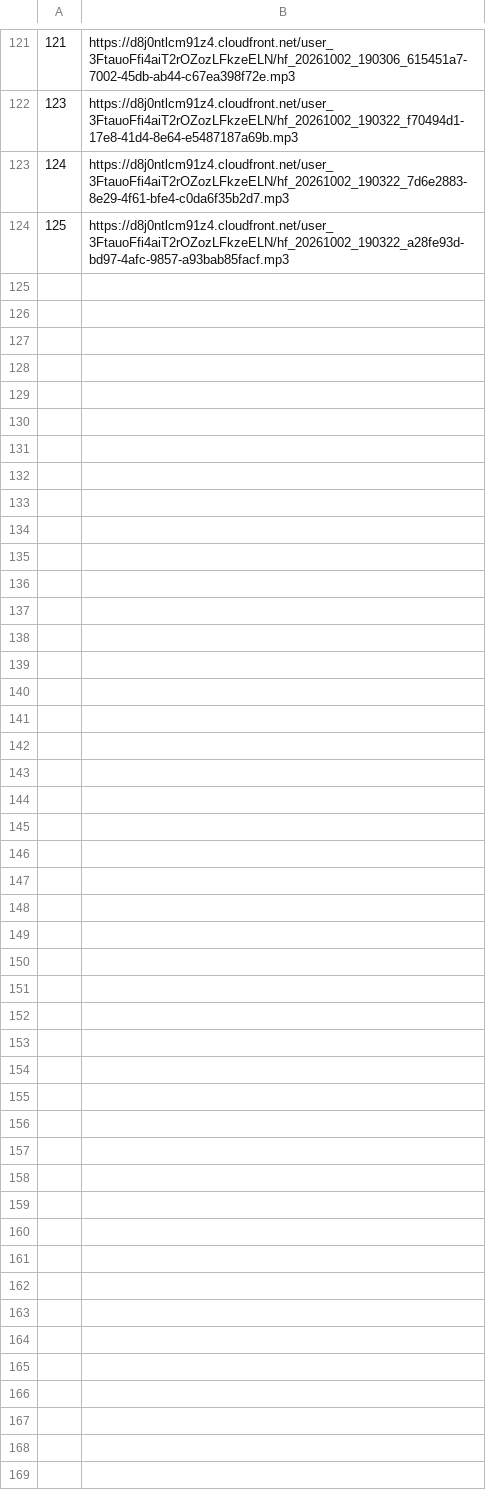
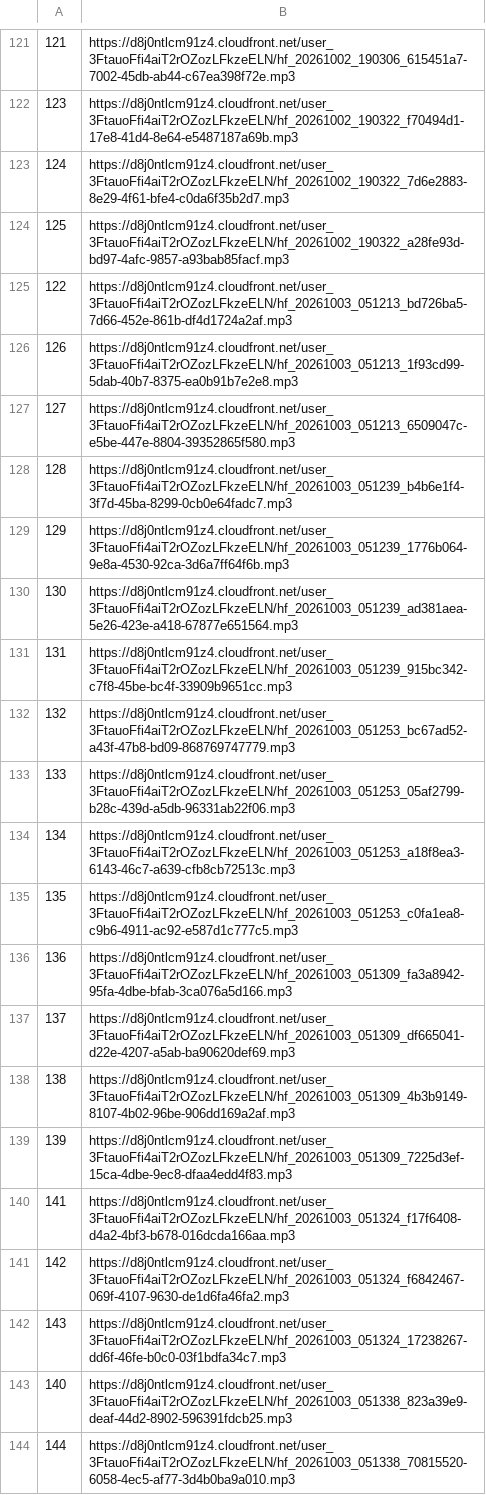
Before and after one commit to chronareal-droid/chrona, a TSV file: video/ep02-laundromat/audio_done.tsv, drawn as a sheet; only a part is shown, gaps mark what is left out; the diff covers the shown part only.

```diff
--- a/video/ep02-laundromat/audio_done.tsv
+++ b/video/ep02-laundromat/audio_done.tsv
@@ -124 +124,21 @@
 125	https://d8j0ntlcm91z4.cloudfront.net/user_3FtauoFfi4aiT2rOZozLFkzeELN/hf_20261002_190322_a28fe93d-bd97-4afc-9857-a93bab85facf.mp3
+122	https://d8j0ntlcm91z4.cloudfront.net/user_3FtauoFfi4aiT2rOZozLFkzeELN/hf_20261003_051213_bd726ba5-7d66-452e-861b-df4d1724a2af.mp3
+126	https://d8j0ntlcm91z4.cloudfront.net/user_3FtauoFfi4aiT2rOZozLFkzeELN/hf_20261003_051213_1f93cd99-5dab-40b7-8375-ea0b91b7e2e8.mp3
+127	https://d8j0ntlcm91z4.cloudfront.net/user_3FtauoFfi4aiT2rOZozLFkzeELN/hf_20261003_051213_6509047c-e5be-447e-8804-39352865f580.mp3
+128	https://d8j0ntlcm91z4.cloudfront.net/user_3FtauoFfi4aiT2rOZozLFkzeELN/hf_20261003_051239_b4b6e1f4-3f7d-45ba-8299-0cb0e64fadc7.mp3
+129	https://d8j0ntlcm91z4.cloudfront.net/user_3FtauoFfi4aiT2rOZozLFkzeELN/hf_20261003_051239_1776b064-9e8a-4530-92ca-3d6a7ff64f6b.mp3
+130	https://d8j0ntlcm91z4.cloudfront.net/user_3FtauoFfi4aiT2rOZozLFkzeELN/hf_20261003_051239_ad381aea-5e26-423e-a418-67877e651564.mp3
+131	https://d8j0ntlcm91z4.cloudfront.net/user_3FtauoFfi4aiT2rOZozLFkzeELN/hf_20261003_051239_915bc342-c7f8-45be-bc4f-33909b9651cc.mp3
+132	https://d8j0ntlcm91z4.cloudfront.net/user_3FtauoFfi4aiT2rOZozLFkzeELN/hf_20261003_051253_bc67ad52-a43f-47b8-bd09-868769747779.mp3
+133	https://d8j0ntlcm91z4.cloudfront.net/user_3FtauoFfi4aiT2rOZozLFkzeELN/hf_20261003_051253_05af2799-b28c-439d-a5db-96331ab22f06.mp3
+134	https://d8j0ntlcm91z4.cloudfront.net/user_3FtauoFfi4aiT2rOZozLFkzeELN/hf_20261003_051253_a18f8ea3-6143-46c7-a639-cfb8cb72513c.mp3
+135	https://d8j0ntlcm91z4.cloudfront.net/user_3FtauoFfi4aiT2rOZozLFkzeELN/hf_20261003_051253_c0fa1ea8-c9b6-4911-ac92-e587d1c777c5.mp3
+136	https://d8j0ntlcm91z4.cloudfront.net/user_3FtauoFfi4aiT2rOZozLFkzeELN/hf_20261003_051309_fa3a8942-95fa-4dbe-bfab-3ca076a5d166.mp3
+137	https://d8j0ntlcm91z4.cloudfront.net/user_3FtauoFfi4aiT2rOZozLFkzeELN/hf_20261003_051309_df665041-d22e-4207-a5ab-ba90620def69.mp3
+138	https://d8j0ntlcm91z4.cloudfront.net/user_3FtauoFfi4aiT2rOZozLFkzeELN/hf_20261003_051309_4b3b9149-8107-4b02-96be-906dd169a2af.mp3
+139	https://d8j0ntlcm91z4.cloudfront.net/user_3FtauoFfi4aiT2rOZozLFkzeELN/hf_20261003_051309_7225d3ef-15ca-4dbe-9ec8-dfaa4edd4f83.mp3
+141	https://d8j0ntlcm91z4.cloudfront.net/user_3FtauoFfi4aiT2rOZozLFkzeELN/hf_20261003_051324_f17f6408-d4a2-4bf3-b678-016dcda166aa.mp3
+142	https://d8j0ntlcm91z4.cloudfront.net/user_3FtauoFfi4aiT2rOZozLFkzeELN/hf_20261003_051324_f6842467-069f-4107-9630-de1d6fa46fa2.mp3
+143	https://d8j0ntlcm91z4.cloudfront.net/user_3FtauoFfi4aiT2rOZozLFkzeELN/hf_20261003_051324_17238267-dd6f-46fe-b0c0-03f1bdfa34c7.mp3
+140	https://d8j0ntlcm91z4.cloudfront.net/user_3FtauoFfi4aiT2rOZozLFkzeELN/hf_20261003_051338_823a39e9-deaf-44d2-8902-596391fdcb25.mp3
+144	https://d8j0ntlcm91z4.cloudfront.net/user_3FtauoFfi4aiT2rOZozLFkzeELN/hf_20261003_051338_70815520-6058-4ec5-af77-3d4b0ba9a010.mp3
```
Also changed, not shown: 16 added rows elsewhere in this file, video/ep02-laundromat/segments.tsv, 4 other files.
